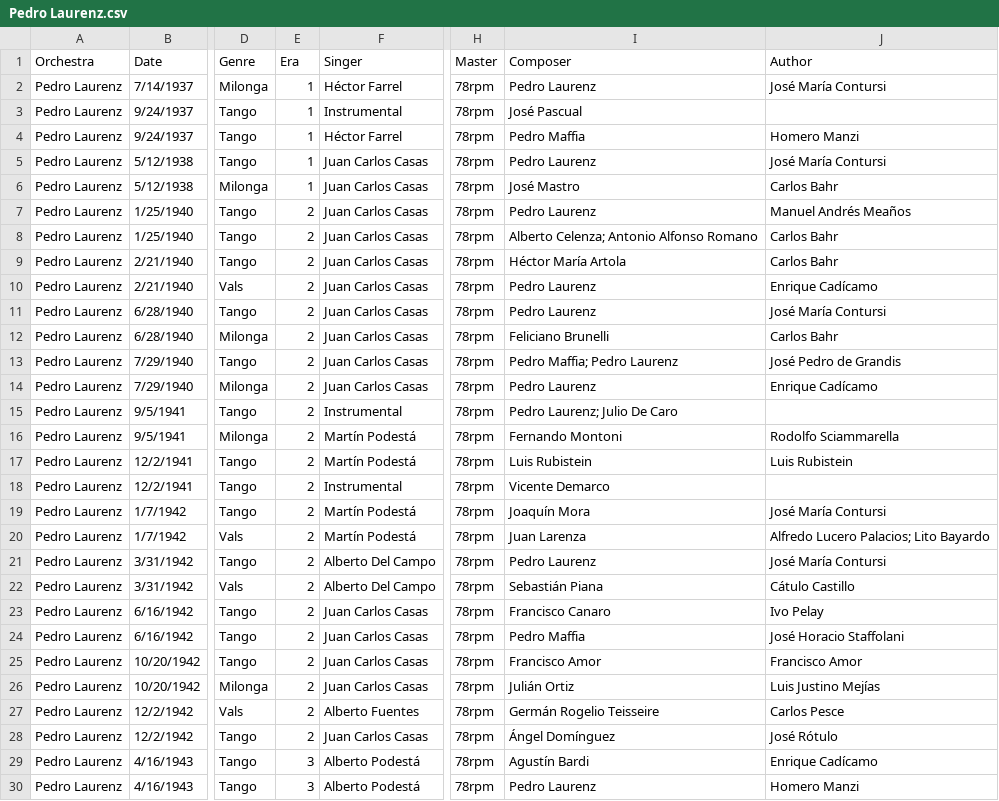
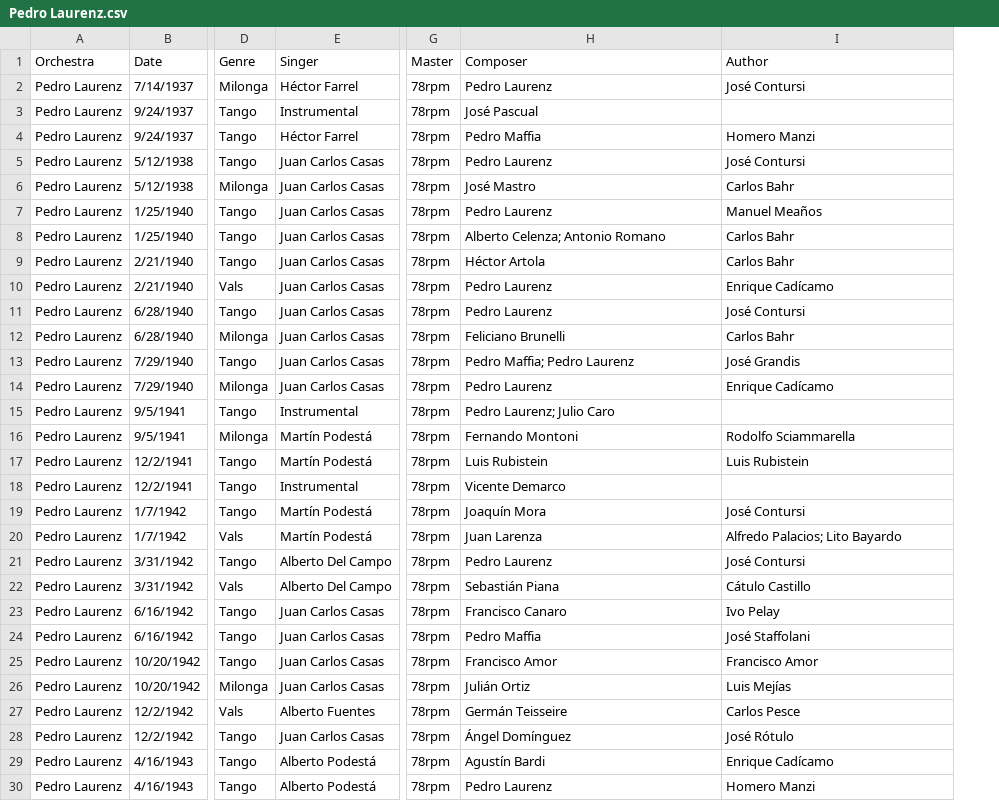
Before and after one commit to sericson0/tigertag, a CSV file: metadata/csv_files/Pedro Laurenz.csv, drawn as a sheet; only a part is shown, gaps mark what is left out; removed rows and columns are numbered as before the commit, all else as after; the diff covers the shown part only; the diff names each change by its address in the sheet, - before the commit and + after, or states it on an @@ line.

```diff
--- a/metadata/csv_files/Pedro Laurenz.csv
+++ b/metadata/csv_files/Pedro Laurenz.csv
-column E (Era), rows 2-30: 1 | 1 | 1 | 1 | 1 | 2 | 2 | 2 | 2 | 2 | 2 | 2 | 2 | 2 | 2 | 2 | 2 | 2 | 2 | 2 | 2 | 2 | 2 | 2 | 2 | 2 | 2 | 3 | 3
-I2 (Author): José María Contursi
+I2 (Author): José Contursi
-I5 (Author): José María Contursi
+I5 (Author): José Contursi
-I7 (Author): Manuel Andrés Meaños
+I7 (Author): Manuel Meaños
-H8 (Composer): Alberto Celenza; Antonio Alfonso Romano
+H8 (Composer): Alberto Celenza; Antonio Romano
-H9 (Composer): Héctor María Artola
+H9 (Composer): Héctor Artola
-I11 (Author): José María Contursi
+I11 (Author): José Contursi
-I13 (Author): José Pedro de Grandis
+I13 (Author): José Grandis
-H15 (Composer): Pedro Laurenz; Julio De Caro
+H15 (Composer): Pedro Laurenz; Julio Caro
-I19 (Author): José María Contursi
+I19 (Author): José Contursi
-I20 (Author): Alfredo Lucero Palacios; Lito Bayardo
+I20 (Author): Alfredo Palacios; Lito Bayardo
-I21 (Author): José María Contursi
+I21 (Author): José Contursi
-I24 (Author): José Horacio Staffolani
+I24 (Author): José Staffolani
-I26 (Author): Luis Justino Mejías
+I26 (Author): Luis Mejías
-H27 (Composer): Germán Rogelio Teisseire
+H27 (Composer): Germán Teisseire
```
Also changed, not shown: 35 edited cells elsewhere in this file, metadata/csv_files/Anibal Troilo.csv, metadata/csv_files/Osvaldo Pugliese.csv, 15 other files.
